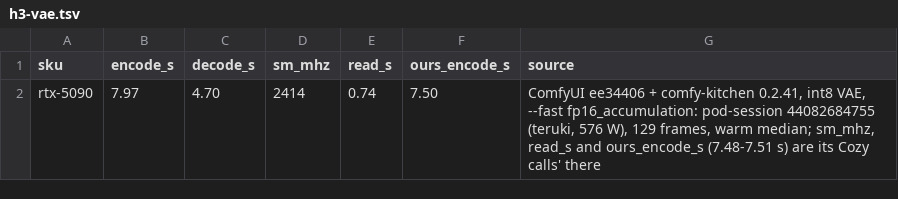
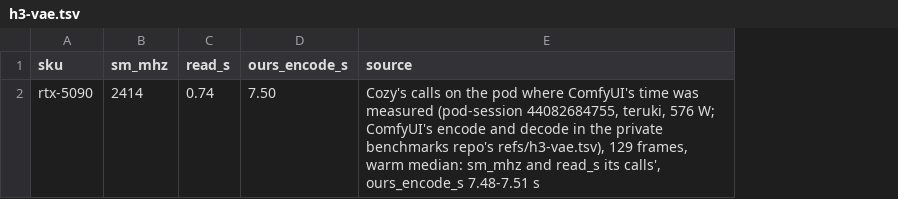
Before and after one commit to cozy-creator/cozy-creator, a TSV file: release-gate/suites/runtime/h3-vae.tsv, drawn as a sheet; removed rows and columns are numbered as before the commit, all else as after; the diff names each change by its address in the sheet, - before the commit and + after, or states it on an @@ line.

Commit message:
ComfyUI's numbers off public places in release-gate (xs-176)
- suites/runtime/h3-vae.tsv keeps Cozy's columns only; ComfyUI's H3 VAE encode and decode moved to the private benchmarks
  repo's refs/h3-vae.tsv (109a8afc, comfyui.sh's BENCHMARKS_AT now), which release-gate.yml checks out for suite runtime
  too. h3-vae.sh holds Cozy to it as before and its verdicts name ComfyUI's bar, never its number.
- sessions/h3-vae.sh writes ComfyUI's logs and times outside $OUT and publishes them only as comfyui.sealed (resealed after
  each config); results.txt and times.tsv carry Cozy's; a failed config no longer prints ComfyUI's log tail.
- cells.tsv's h3-15s and mg-h3-g4 guards drop ComfyUI's times (in the tracker: xs-089, history/progress).
Git history keeps the old values.

```diff
--- a/release-gate/suites/runtime/h3-vae.tsv
+++ b/release-gate/suites/runtime/h3-vae.tsv
-column B (encode_s), row 2: 7.97
-column C (decode_s), row 2: 4.70
-E2 (source): ComfyUI ee34406 + comfy-kitchen 0.2.41, int8 VAE, --fast fp16_accumulation: pod-session 44082684755 (teruki, 576 W), 129 frames, warm median; sm_mhz, read_s and ours_encode_s (7.48-7.51 s) are its Cozy calls' there
+E2 (source): Cozy's calls on the pod where ComfyUI's time was measured (pod-session 44082684755, teruki, 576 W; ComfyUI's encode and decode in the private benchmarks repo's refs/h3-vae.tsv), 129 frames, warm median: sm_mhz and read_s its calls', ours_encode_s 7.48-7.51 s
```
Also changed, not shown: release-gate/suites/bench/cells.tsv, 5 other files.
